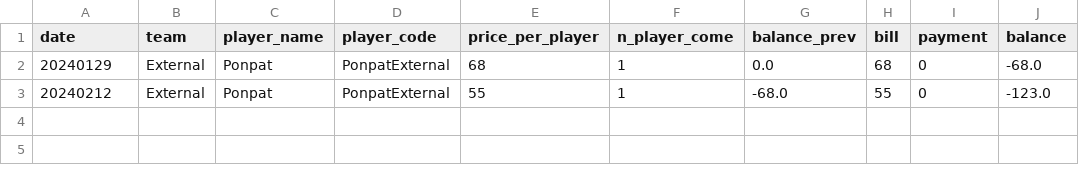
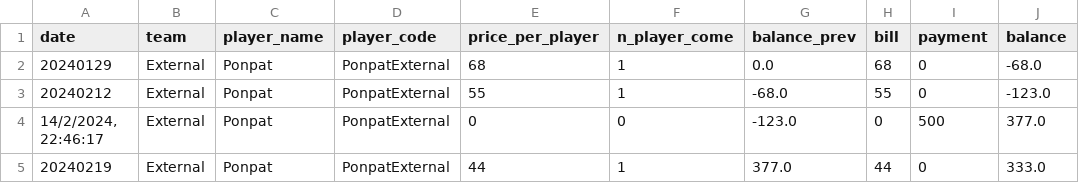
Before and after one commit to BenzSSuk/badminton-payment, a CSV file: account/by_player/External/balance_External_Ponpat.csv, drawn as a sheet; the diff names each change by its address in the sheet, - before the commit and + after, or states it on an @@ line.

```diff
--- a/account/by_player/External/balance_External_Ponpat.csv
+++ b/account/by_player/External/balance_External_Ponpat.csv
+row 4: 14/2/2024, 22:46:17 | External | Ponpat | PonpatExternal | 0 | 0 | -123.0 | 0 | 500 | 377.0
+row 5: 20240219 | External | Ponpat | PonpatExternal | 44 | 1 | 377.0 | 44 | 0 | 333.0
```
Also changed, not shown: account/by_player/HCI/balance_HCI_Jimmy.csv, account/by_player/IoT/balance_IoT_Boat.csv, 26 other files.
